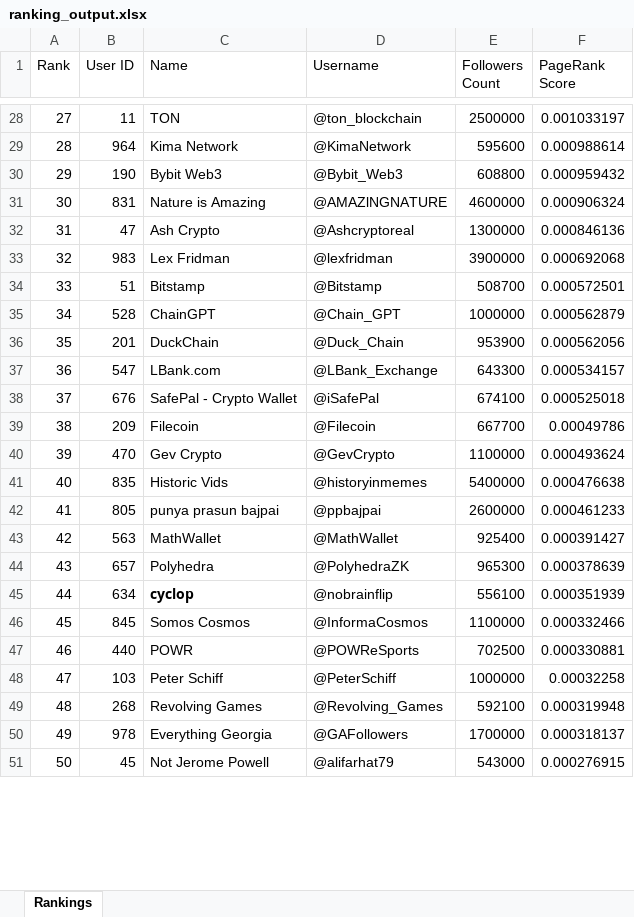
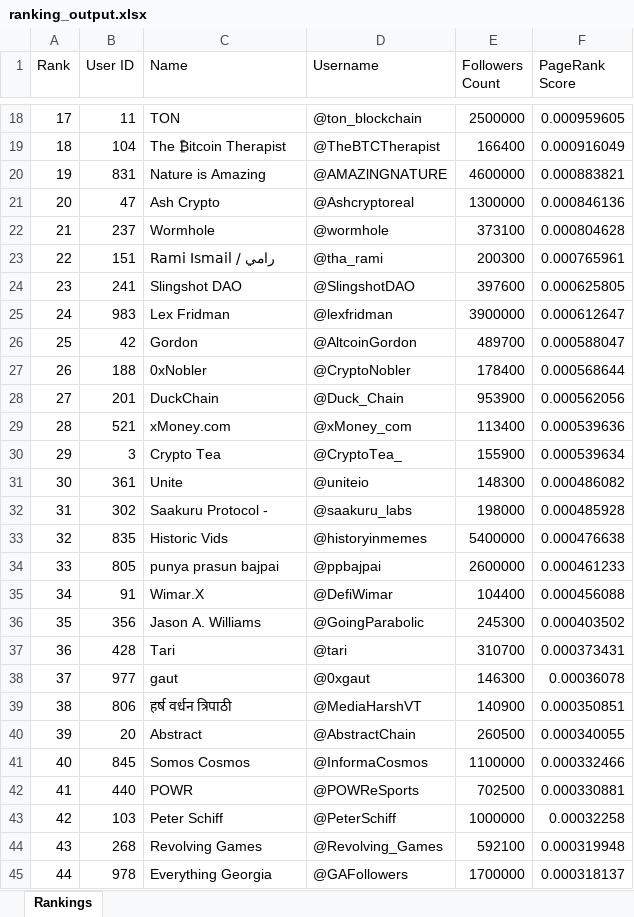
Before and after one commit to VietCH57/twitter-influencer-ranking, an Excel workbook: twitter-influencer-ranking/ranking_output.xlsx, sheet Rankings, drawn as a sheet; only a part is shown, gaps mark what is left out; the shorter side is filled out with more unchanged rows; values as stored, in another font and other column widths than the file's, no borders; removed rows and columns are numbered as before the commit, all else as after; the diff covers the shown part only; the diff names each change by its address in the sheet, - before the commit and + after, or states it on an @@ line.

```diff
--- a/twitter-influencer-ranking/ranking_output.xlsx (sheet Rankings)
+++ b/twitter-influencer-ranking/ranking_output.xlsx (sheet Rankings)
@@ column A (Rank) renumbered between rows 5 and 53 @@
-F18 (PageRank Score): 0.001033197
+F18 (PageRank Score): 0.000959605
-row 29: 28 | 964 | Kima Network | @KimaNetwork | 595600 | 0.000988614
-row 30: 29 | 190 | Bybit Web3 | @Bybit_Web3 | 608800 | 0.000959432
+row 19: 18 | 104 | The ₿itcoin Therapist | @TheBTCTherapist | 166400 | 0.000916049
-F20 (PageRank Score): 0.000906324
+F20 (PageRank Score): 0.000883821
+row 22: 21 | 237 | Wormhole | @wormhole | 373100 | 0.000804628
+row 23: 22 | 151 | Rami Ismail / رامي | @tha_rami | 200300 | 0.000765961
+row 24: 23 | 241 | Slingshot DAO | @SlingshotDAO | 397600 | 0.000625805
-F25 (PageRank Score): 0.000692068
+F25 (PageRank Score): 0.000612647
-row 34: 33 | 51 | Bitstamp | @Bitstamp | 508700 | 0.000572501
-row 35: 34 | 528 | ChainGPT | @Chain_GPT | 1000000 | 0.000562879
+row 26: 25 | 42 | Gordon | @AltcoinGordon | 489700 | 0.000588047
+row 27: 26 | 188 | 0xNobler | @CryptoNobler | 178400 | 0.000568644
-row 37: 36 | 547 | LBank.com | @LBank_Exchange | 643300 | 0.000534157
-row 38: 37 | 676 | SafePal - Crypto Wallet | @iSafePal | 674100 | 0.000525018
-row 39: 38 | 209 | Filecoin | @Filecoin | 667700 | 0.00049786
-row 40: 39 | 470 | Gev Crypto | @GevCrypto | 1100000 | 0.000493624
+row 29: 28 | 521 | xMoney.com | @xMoney_com | 113400 | 0.000539636
+row 30: 29 | 3 | Crypto Tea | @CryptoTea_ | 155900 | 0.000539634
+row 31: 30 | 361 | Unite | @uniteio | 148300 | 0.000486082
+row 32: 31 | 302 | Saakuru Protocol - | @saakuru_labs | 198000 | 0.000485928
-row 43: 42 | 563 | MathWallet | @MathWallet | 925400 | 0.000391427
-row 44: 43 | 657 | Polyhedra | @PolyhedraZK | 965300 | 0.000378639
-row 45: 44 | 634 | 𝗰𝘆𝗰𝗹𝗼𝗽 | @nobrainflip | 556100 | 0.000351939
+row 35: 34 | 91 | Wimar.X | @DefiWimar | 104400 | 0.000456088
+row 36: 35 | 356 | Jason A. Williams | @GoingParabolic | 245300 | 0.000403502
+row 37: 36 | 428 | Tari | @tari | 310700 | 0.000373431
+row 38: 37 | 977 | gaut | @0xgaut | 146300 | 0.00036078
+row 39: 38 | 806 | हर्ष वर्धन त्रिपाठी | @MediaHarshVT | 140900 | 0.000350851
+row 40: 39 | 20 | Abstract | @AbstractChain | 260500 | 0.000340055
```
Also changed, not shown: 15 added rows, 24 removed rows and 7 edited cells elsewhere in this sheet, 24 other files.
